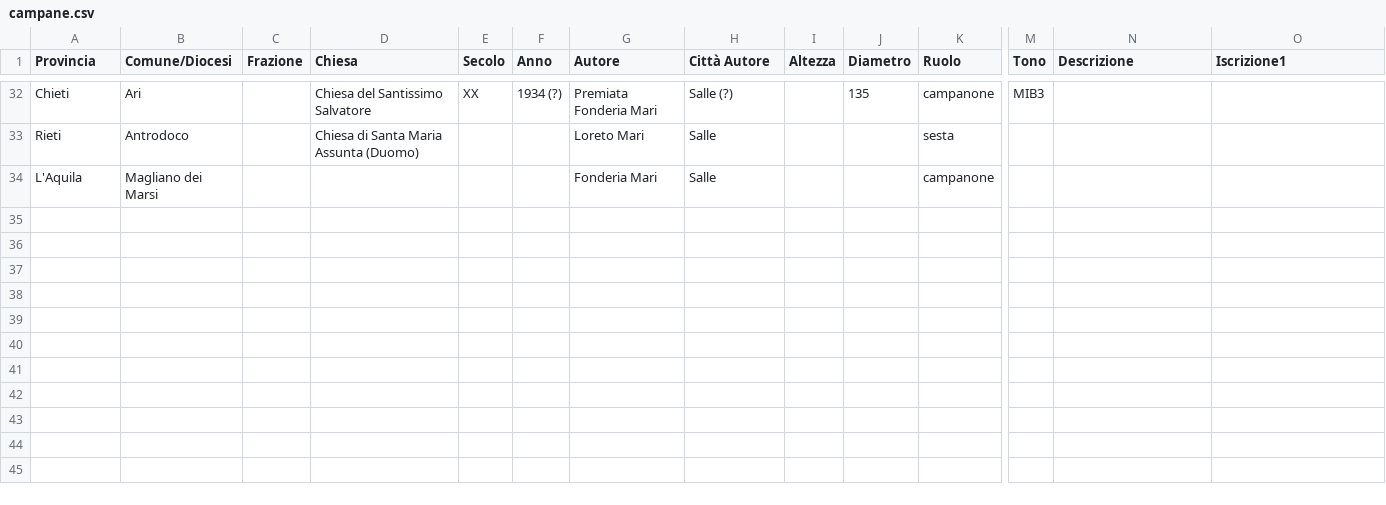
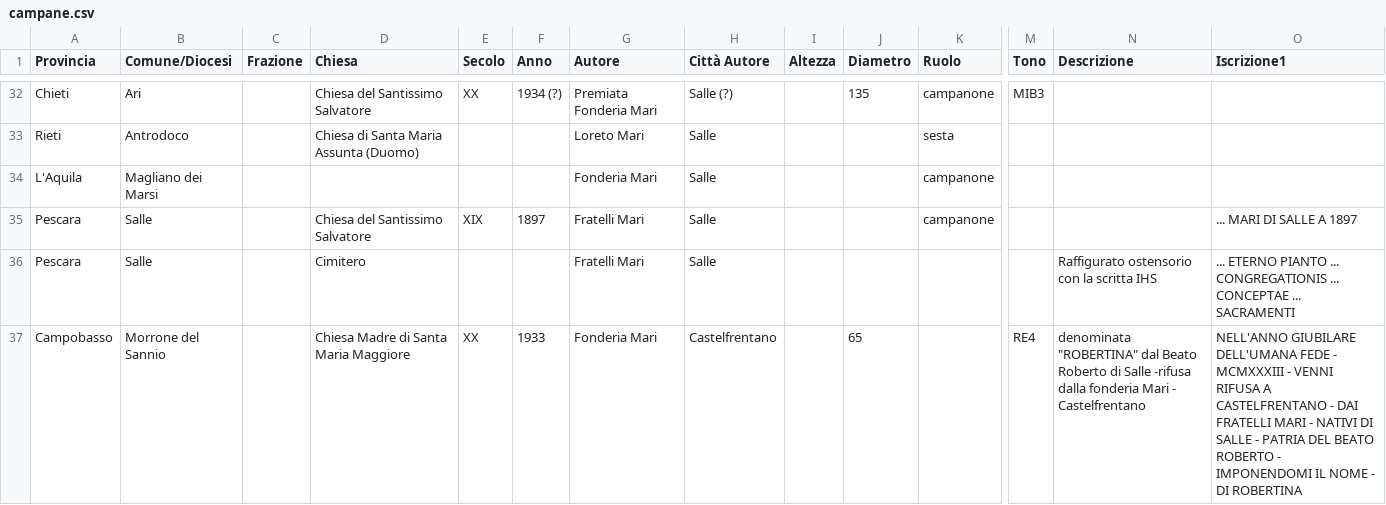
Before and after one commit to Comune-di-Salle/opendata, a CSV file: datasets/campanefonderiamari/campane.csv, drawn as a sheet; only a part is shown, gaps mark what is left out; rows hold the shown columns only; the diff names each change by its address in the sheet, - before the commit and + after, or states it on an @@ line.

Commit message:
Flat: latest data (2026-06-16T18:21:11.249Z) {   "date": "2026-06-16T18:21:11.249Z",   "files": [     {       "name": "datasets/campanefonderiamari/campane.csv",       "deltaBytes": 678,       "source": "https://docs.google.com/spreadsheets/d/e/2PACX-1vQMIQS_0E4oHzknN3DgO6QMGx_MqTxxX2g-_gIEWYS9J2de64wWDOzswchnF2To4EJy5LMdKX1uI0DA/pub?gid=1865442869&single=true&output=csv"     }   ] }

```diff
--- a/datasets/campanefonderiamari/campane.csv
+++ b/datasets/campanefonderiamari/campane.csv
+row 35: Pescara | Salle |  | Chiesa del Santissimo Salvatore | XIX | 1897 | Fratelli Mari | Salle |  |  | campanone |  |  | ... MARI DI SALLE A 1897
+row 36: Pescara | Salle |  | Cimitero |  |  | Fratelli Mari | Salle |  |  |  |  | Raffigurato ostensorio con la scritta IHS | ... ETERNO PIANTO ... CONGREGATIONIS ... CONCEPTAE ... SACRAMENTI
+row 37: Campobasso | Morrone del Sannio |  | Chiesa Madre di Santa Maria Maggiore | XX | 1933 | Fonderia Mari | Castelfrentano |  | 65 |  | RE4 | denominata "ROBERTINA" dal Beato Roberto di Salle -rifusa dalla fonderia Mari - Castelfrentano | NELL'ANNO GIUBILARE DELL'UMANA FEDE - MCMXXXIII - VENNI RIFUSA A CASTELFRENTANO - DAI FRATELLI MARI - NATIVI DI SALLE - PATRIA DEL BEATO ROBERTO - IMPONENDOMI IL NOME - DI ROBERTINA
```
